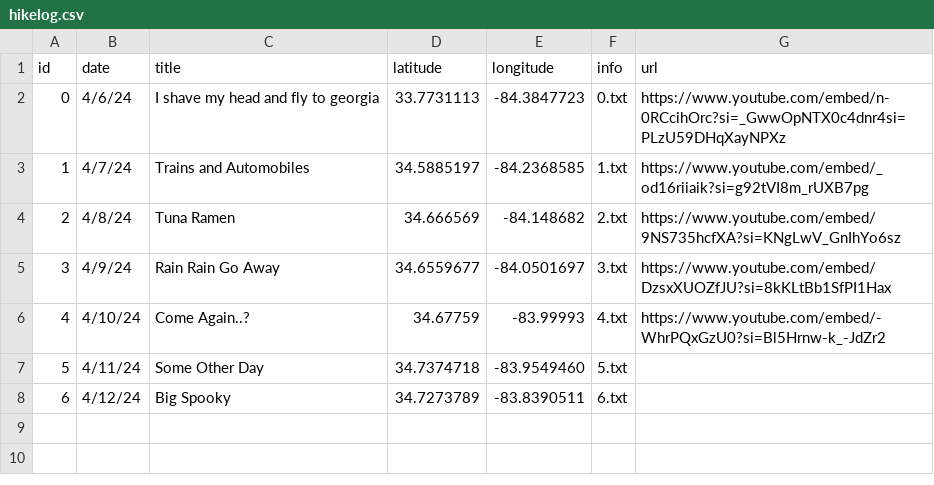
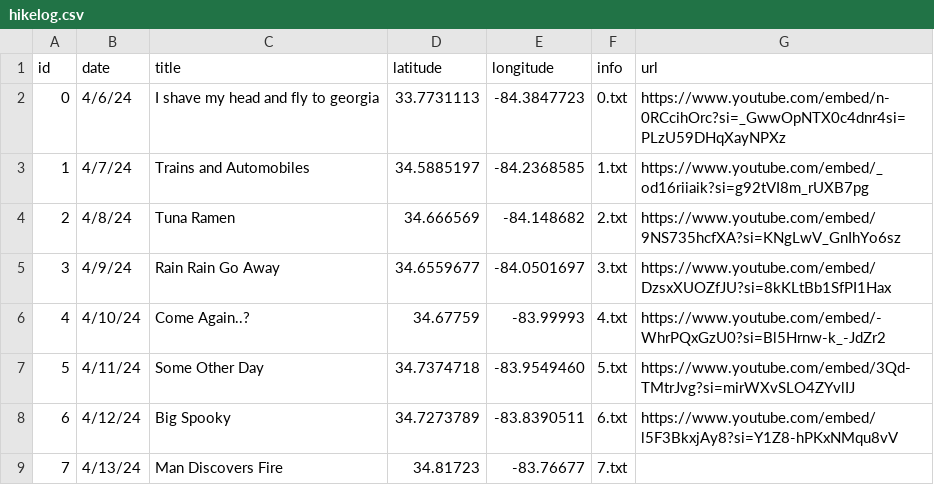
Before and after one commit to bartbug/trail-tracked, a CSV file: hikelog.csv, drawn as a sheet.

Commit message:
Update hikelog.csv

```diff
--- a/hikelog.csv
+++ b/hikelog.csv
@@ -6,3 +6,4 @@ id, date, title, latitude, longitude, info, url
 4, 4/10/24, Come Again..?, 34.67759, -83.99993, 4.txt, https://www.youtube.com/embed/-WhrPQxGzU0?si=Bl5Hrnw-k_-JdZr2
-5, 4/11/24, Some Other Day, 34.7374718, -83.9549460, 5.txt
-6, 4/12/24, Big Spooky, 34.7273789, -83.8390511, 6.txt
+5, 4/11/24, Some Other Day, 34.7374718, -83.9549460, 5.txt, https://www.youtube.com/embed/3Qd-TMtrJvg?si=mirWXvSLO4ZYvlIJ
+6, 4/12/24, Big Spooky, 34.7273789, -83.8390511, 6.txt, https://www.youtube.com/embed/l5F3BkxjAy8?si=Y1Z8-hPKxNMqu8vV
+7, 4/13/24, Man Discovers Fire, 34.81723, -83.76677, 7.txt
```
